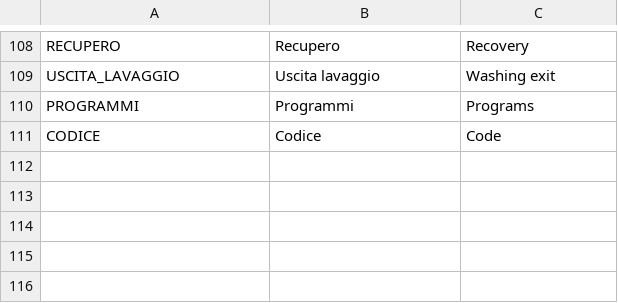
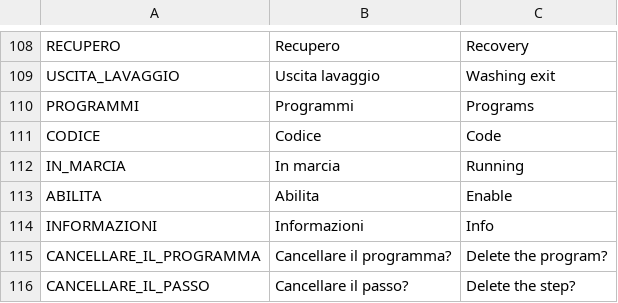
Before and after one commit to HSW-Bologna/lavatrice-display-eta-beta-rotondi, a CSV file: assets/translations/strings/strings.csv, drawn as a sheet; only a part is shown, gaps mark what is left out; the diff names each change by its address in the sheet, - before the commit and + after, or states it on an @@ line.

```diff
--- a/assets/translations/strings/strings.csv
+++ b/assets/translations/strings/strings.csv
+row 112: IN_MARCIA | In marcia | Running
+row 113: ABILITA | Abilita | Enable
+row 114: INFORMAZIONI | Informazioni | Info
+row 115: CANCELLARE_IL_PROGRAMMA | Cancellare il programma? | Delete the program?
+row 116: CANCELLARE_IL_PASSO | Cancellare il passo? | Delete the step?
```
Also changed, not shown: 38 other files.
